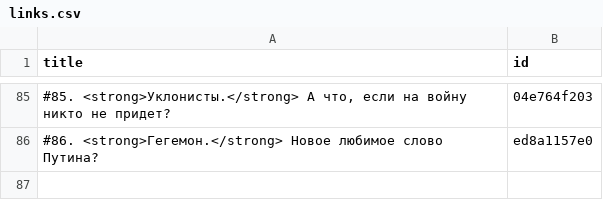
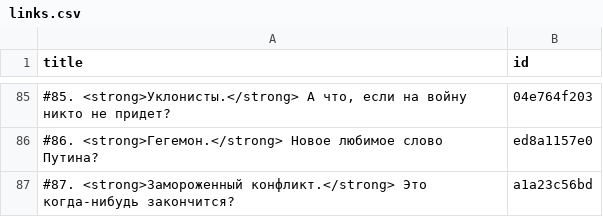
Before and after one commit to dmitriev-alex/signal-archive, a CSV file: _data/links.csv, drawn as a sheet; only a part is shown, gaps mark what is left out; the diff names each change by its address in the sheet, - before the commit and + after, or states it on an @@ line.

Commit message:
Update links.csv

```diff
--- a/_data/links.csv
+++ b/_data/links.csv
+row 87: #87. <strong>Замороженный конфликт.</strong> Это когда-нибудь закончится? | a1a23c56bd
```
